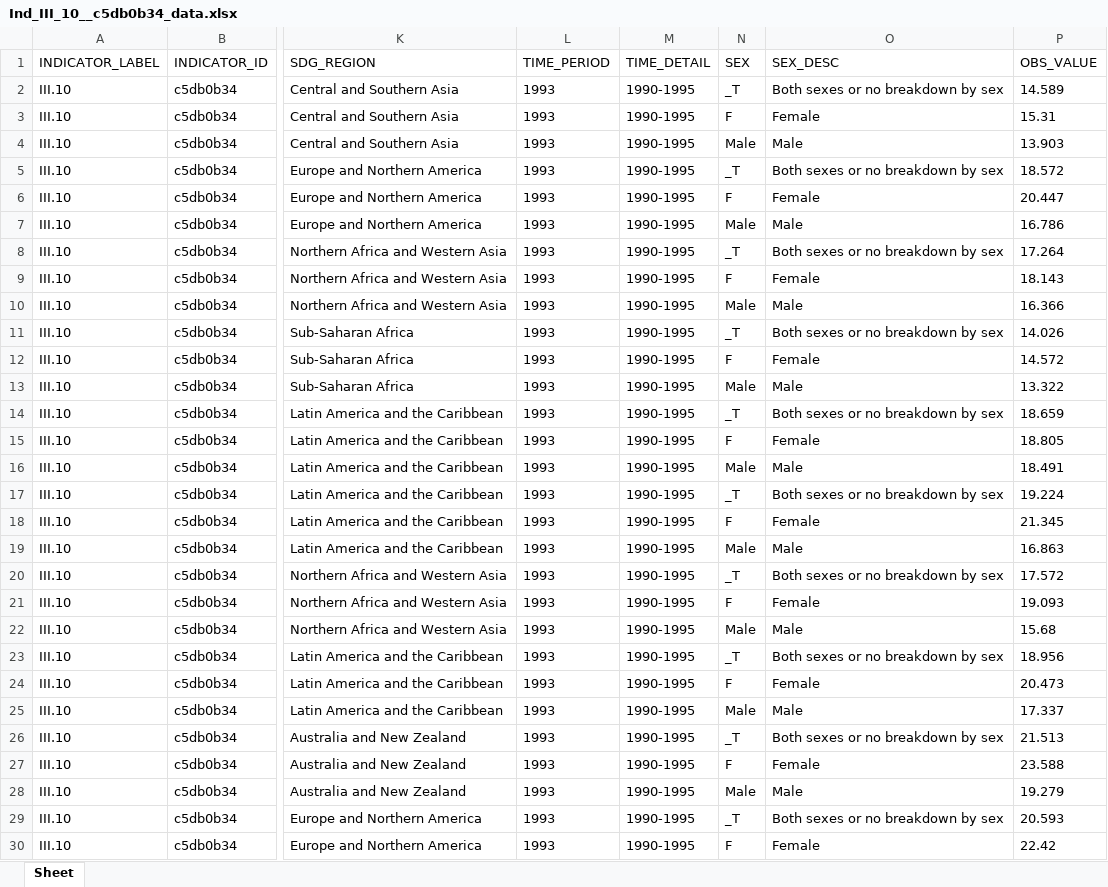
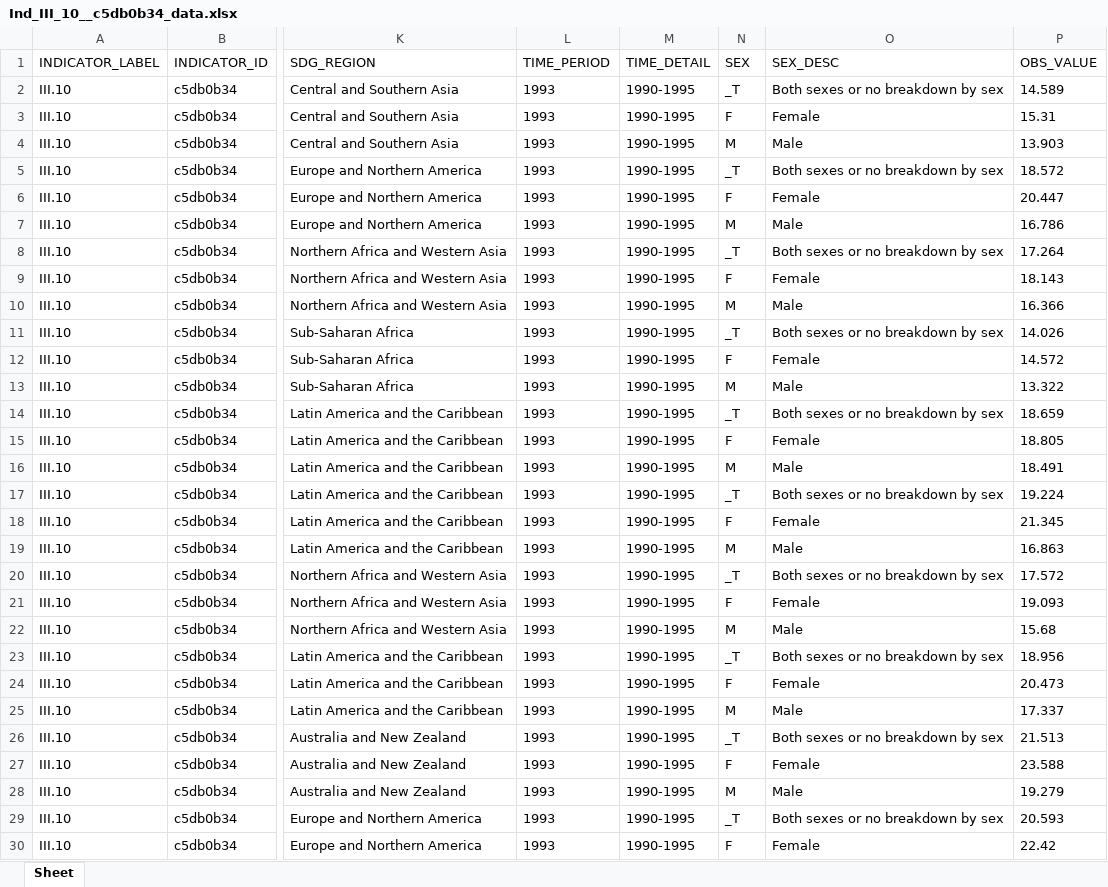
Before and after one commit to UNStats/gender_data_portal, an Excel workbook: source_data/Ind_III_10__c5db0b34_data.xlsx, sheet Sheet, drawn as a sheet; only a part is shown, gaps mark what is left out; values as stored, in another font and other column widths than the file's, no borders; the diff covers the shown part only; the diff names each change by its address in the sheet, - before the commit and + after, or states it on an @@ line.

Commit message:
fix code for "Male" in file

```diff
--- a/source_data/Ind_III_10__c5db0b34_data.xlsx (sheet Sheet)
+++ b/source_data/Ind_III_10__c5db0b34_data.xlsx (sheet Sheet)
-N4 (SEX): Male
+N4 (SEX): M
-N7 (SEX): Male
+N7 (SEX): M
-N10 (SEX): Male
+N10 (SEX): M
-N13 (SEX): Male
+N13 (SEX): M
-N16 (SEX): Male
+N16 (SEX): M
-N19 (SEX): Male
+N19 (SEX): M
-N22 (SEX): Male
+N22 (SEX): M
-N25 (SEX): Male
+N25 (SEX): M
-N28 (SEX): Male
+N28 (SEX): M
```
Also changed, not shown: 1185 edited cells elsewhere in this sheet, 3 other files.
